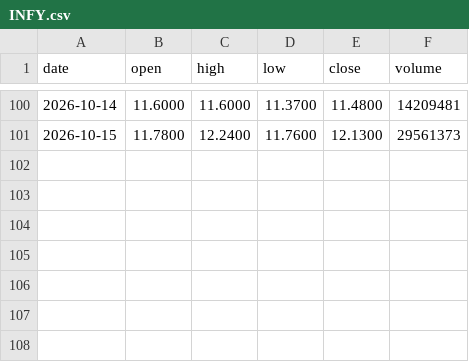
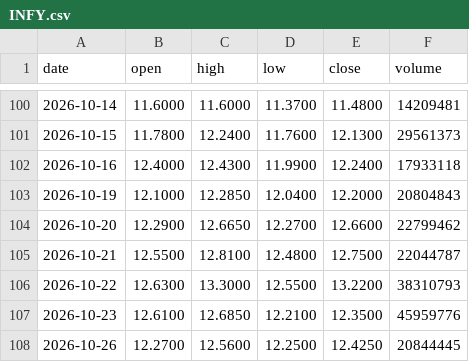
Before and after one commit to streetanalyst/streetanalyst-ohlcv-downloader, a CSV file: data/INFY.csv, drawn as a sheet; only a part is shown, gaps mark what is left out; the diff names each change by its address in the sheet, - before the commit and + after, or states it on an @@ line.

```diff
--- a/data/INFY.csv
+++ b/data/INFY.csv
+row 102: 2026-10-16 | 12.4000 | 12.4300 | 11.9900 | 12.2400 | 17933118
+row 103: 2026-10-19 | 12.1000 | 12.2850 | 12.0400 | 12.2000 | 20804843
+row 104: 2026-10-20 | 12.2900 | 12.6650 | 12.2700 | 12.6600 | 22799462
+row 105: 2026-10-21 | 12.5500 | 12.8100 | 12.4800 | 12.7500 | 22044787
+row 106: 2026-10-22 | 12.6300 | 13.3000 | 12.5500 | 13.2200 | 38310793
+row 107: 2026-10-23 | 12.6100 | 12.6850 | 12.2100 | 12.3500 | 45959776
+row 108: 2026-10-26 | 12.2700 | 12.5600 | 12.2500 | 12.4250 | 20844445
```
Also changed, not shown: data/BAH.csv, data/CALM.csv, 27 other files.
